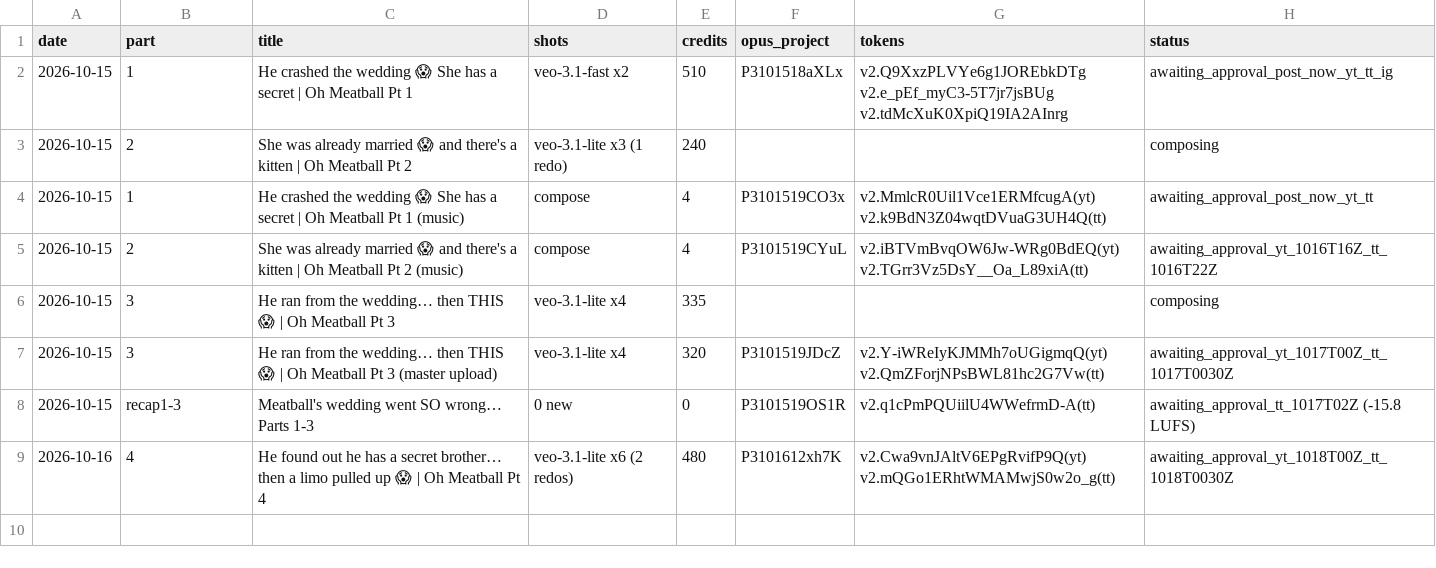
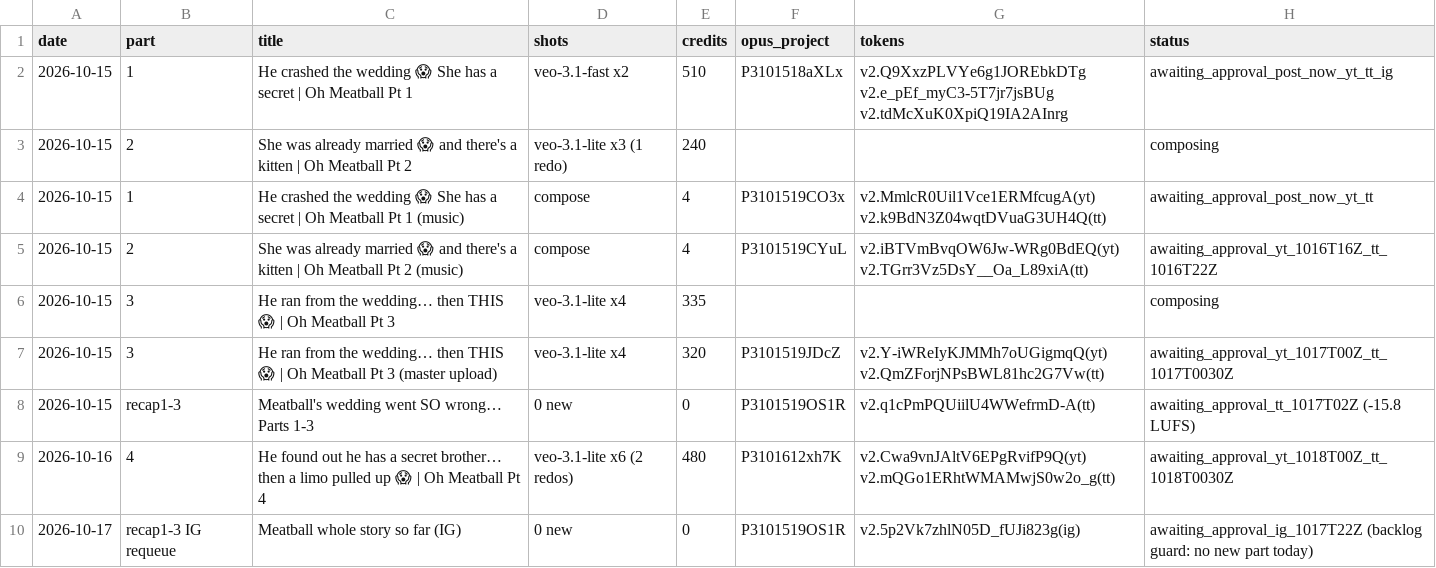
Before and after one commit to mooneyn60-art/skills, a CSV file: skills/oh-meatball/data/log.csv, drawn as a sheet.

```diff
--- a/skills/oh-meatball/data/log.csv
+++ b/skills/oh-meatball/data/log.csv
@@ -9 +9,2 @@ date,part,title,shots,credits,opus_project,tokens,status
 2026-10-16,4,He found out he has a secret brother… then a limo pulled up 😱 | Oh Meatball Pt 4,veo-3.1-lite x6 (2 redos),480,P3101612xh7K,v2.Cwa9vnJAltV6EPgRvifP9Q(yt) v2.mQGo1ERhtWMAMwjS0w2o_g(tt),awaiting_approval_yt_1018T00Z_tt_1018T0030Z
+2026-10-17,recap1-3 IG requeue,Meatball whole story so far (IG),0 new,0,P3101519OS1R,v2.5p2Vk7zhlN05D_fUJi823g(ig),awaiting_approval_ig_1017T22Z (backlog guard: no new part today)
```
Also changed, not shown: 2 other files.
